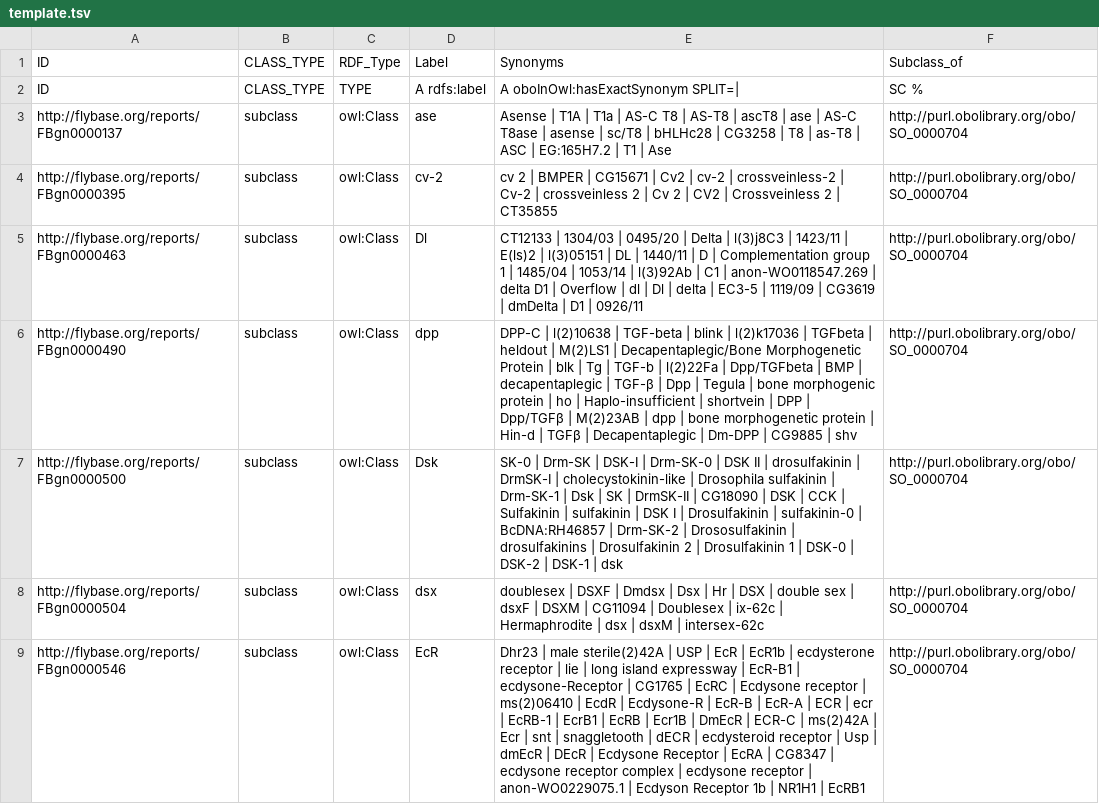
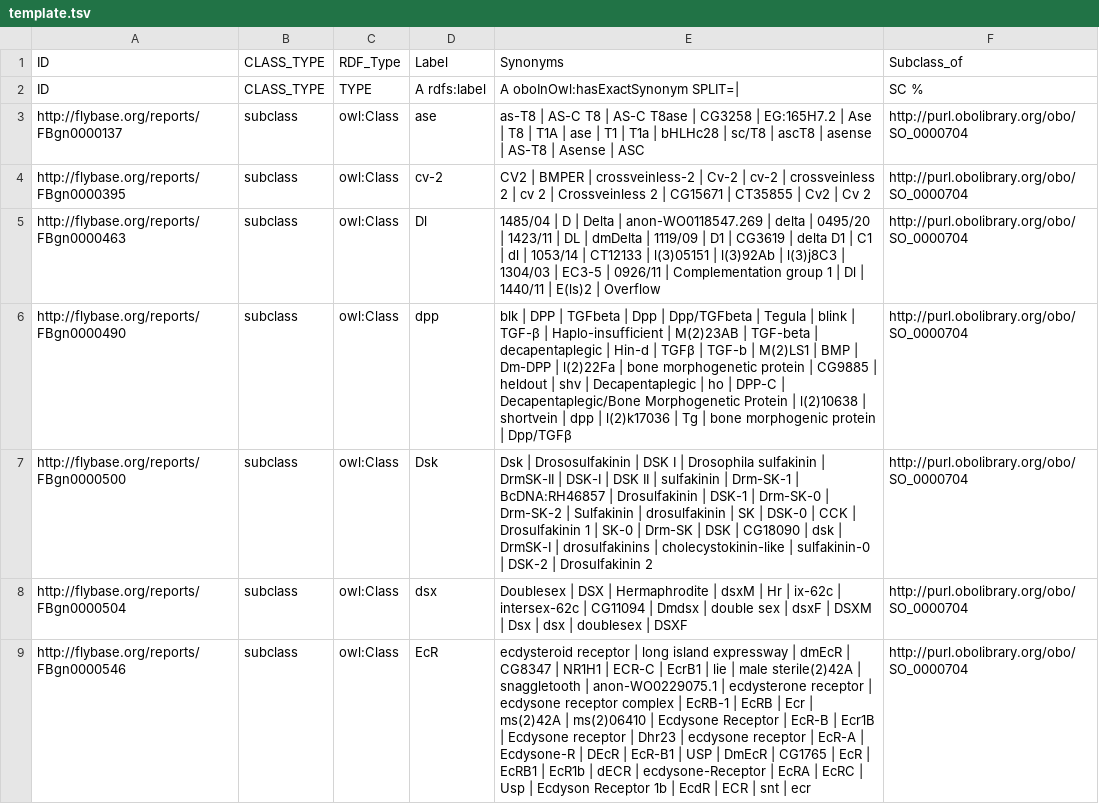
Before and after one commit to FlyBase/drosophila-anatomy-developmental-ontology, a TSV file: src/patterns/robot_template_projects/FlyBase_import/template.tsv, drawn as a sheet; only a part is shown; the diff covers the shown part only; the diff names each change by its address in the sheet, - before the commit and + after, or states it on an @@ line.

Commit message:
updated terms using fbgn list

```diff
--- a/src/patterns/robot_template_projects/FlyBase_import/template.tsv
+++ b/src/patterns/robot_template_projects/FlyBase_import/template.tsv
-E3: Asense | T1A | T1a | AS-C T8 | AS-T8 | ascT8 | ase | AS-C T8ase | asense | sc/T8 | bHLHc28 | CG3258 | T8 | as-T8 | ASC | EG:165H7.2 | T1 | Ase
+E3: as-T8 | AS-C T8 | AS-C T8ase | CG3258 | EG:165H7.2 | Ase | T8 | T1A | ase | T1 | T1a | bHLHc28 | sc/T8 | ascT8 | asense | AS-T8 | Asense | ASC
-E4: cv 2 | BMPER | CG15671 | Cv2 | cv-2 | crossveinless-2 | Cv-2 | crossveinless 2 | Cv 2 | CV2 | Crossveinless 2 | CT35855
+E4: CV2 | BMPER | crossveinless-2 | Cv-2 | cv-2 | crossveinless 2 | cv 2 | Crossveinless 2 | CG15671 | CT35855 | Cv2 | Cv 2
-E5: CT12133 | 1304/03 | 0495/20 | Delta | l(3)j8C3 | 1423/11 | E(ls)2 | l(3)05151 | DL | 1440/11 | D | Complementation group 1 | 1485/04 | 1053/14 | l(3)92Ab | C1 | anon-WO0118547.269 | delta D1 | Overflow | dl | Dl | delta | EC3-5 | 1119/09 | CG3619 | dmDelta | D1 | 0926/11
+E5: 1485/04 | D | Delta | anon-WO0118547.269 | delta | 0495/20 | 1423/11 | DL | dmDelta | 1119/09 | D1 | CG3619 | delta D1 | C1 | dl | 1053/14 | CT12133 | l(3)05151 | l(3)92Ab | l(3)j8C3 | 1304/03 | EC3-5 | 0926/11 | Complementation group 1 | Dl | 1440/11 | E(ls)2 | Overflow
-E6: DPP-C | l(2)10638 | TGF-beta | blink | l(2)k17036 | TGFbeta | heldout | M(2)LS1 | Decapentaplegic/Bone Morphogenetic Protein | blk | Tg | TGF-b | l(2)22Fa | Dpp/TGFbeta | BMP | decapentaplegic | TGF-β | Dpp | Tegula | bone morphogenic protein | ho | Haplo-insufficient | shortvein | DPP | Dpp/TGFβ | M(2)23AB | dpp | bone morphogenetic protein | Hin-d | TGFβ | Decapentaplegic | Dm-DPP | CG9885 | shv
+E6: blk | DPP | TGFbeta | Dpp | Dpp/TGFbeta | Tegula | blink | TGF-β | Haplo-insufficient | M(2)23AB | TGF-beta | decapentaplegic | Hin-d | TGFβ | TGF-b | M(2)LS1 | BMP | Dm-DPP | l(2)22Fa | bone morphogenetic protein | CG9885 | heldout | shv | Decapentaplegic | ho | DPP-C | Decapentaplegic/Bone Morphogenetic Protein | l(2)10638 | shortvein | dpp | l(2)k17036 | Tg | bone morphogenic protein | Dpp/TGFβ
-E7: SK-0 | Drm-SK | DSK-I | Drm-SK-0 | DSK II | drosulfakinin | DrmSK-I | cholecystokinin-like | Drosophila sulfakinin | Drm-SK-1 | Dsk | SK | DrmSK-II | CG18090 | DSK | CCK | Sulfakinin | sulfakinin | DSK I | Drosulfakinin | sulfakinin-0 | BcDNA:RH46857 | Drm-SK-2 | Drososulfakinin | drosulfakinins | Drosulfakinin 2 | Drosulfakinin 1 | DSK-0 | DSK-2 | DSK-1 | dsk
+E7: Dsk | Drososulfakinin | DSK I | Drosophila sulfakinin | DrmSK-II | DSK-I | DSK II | sulfakinin | Drm-SK-1 | BcDNA:RH46857 | Drosulfakinin | DSK-1 | Drm-SK-0 | Drm-SK-2 | Sulfakinin | drosulfakinin | SK | DSK-0 | CCK | Drosulfakinin 1 | SK-0 | Drm-SK | DSK | CG18090 | dsk | DrmSK-I | drosulfakinins | cholecystokinin-like | sulfakinin-0 | DSK-2 | Drosulfakinin 2
-E8: doublesex | DSXF | Dmdsx | Dsx | Hr | DSX | double sex | dsxF | DSXM | CG11094 | Doublesex | ix-62c | Hermaphrodite | dsx | dsxM | intersex-62c
+E8: Doublesex | DSX | Hermaphrodite | dsxM | Hr | ix-62c | intersex-62c | CG11094 | Dmdsx | double sex | dsxF | DSXM | Dsx | dsx | doublesex | DSXF
-E9: Dhr23 | male sterile(2)42A | USP | EcR | EcR1b | ecdysterone receptor | lie | long island expressway | EcR-B1 | ecdysone-Receptor | CG1765 | EcRC | Ecdysone receptor | ms(2)06410 | EcdR | Ecdysone-R | EcR-B | EcR-A | ECR | ecr | EcRB-1 | EcrB1 | EcRB | Ecr1B | DmEcR | ECR-C | ms(2)42A | Ecr | snt | snaggletooth | dECR | ecdysteroid receptor | Usp | dmEcR | DEcR | Ecdysone Receptor | EcRA | CG8347 | ecdysone receptor complex | ecdysone receptor | anon-WO0229075.1 | Ecdyson Receptor 1b | NR1H1 | EcRB1
+E9: ecdysteroid receptor | long island expressway | dmEcR | CG8347 | NR1H1 | ECR-C | EcrB1 | lie | male sterile(2)42A | snaggletooth | anon-WO0229075.1 | ecdysterone receptor | ecdysone receptor complex | EcRB-1 | EcRB | Ecr | ms(2)42A | ms(2)06410 | Ecdysone Receptor | EcR-B | Ecr1B | Ecdysone receptor | Dhr23 | ecdysone receptor | EcR-A | Ecdysone-R | DEcR | EcR-B1 | USP | DmEcR | CG1765 | EcR | EcRB1 | EcR1b | dECR | ecdysone-Receptor | EcRA | EcRC | Usp | Ecdyson Receptor 1b | EcdR | ECR | snt | ecr
```
Also changed, not shown: 165 edited cells elsewhere in this file, 1 other file.
